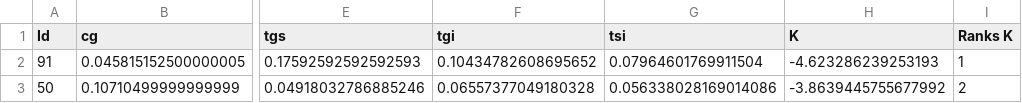
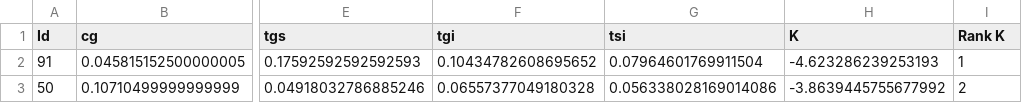
Before and after one commit to MejriY/MS2DECIDE_article_data, a TSV file: Generated/Manufactured case/4 - Tables/Compounds by K.tsv, drawn as a sheet; only a part is shown, gaps mark what is left out; the diff names each change by its address in the sheet, - before the commit and + after, or states it on an @@ line.

Commit message:
summary rank singular

```diff
--- a/Generated/Manufactured case/4 - Tables/Compounds by K.tsv
+++ b/Generated/Manufactured case/4 - Tables/Compounds by K.tsv
-I1: Ranks K
+I1: Rank K
```
Also changed, not shown: 3 other files.
